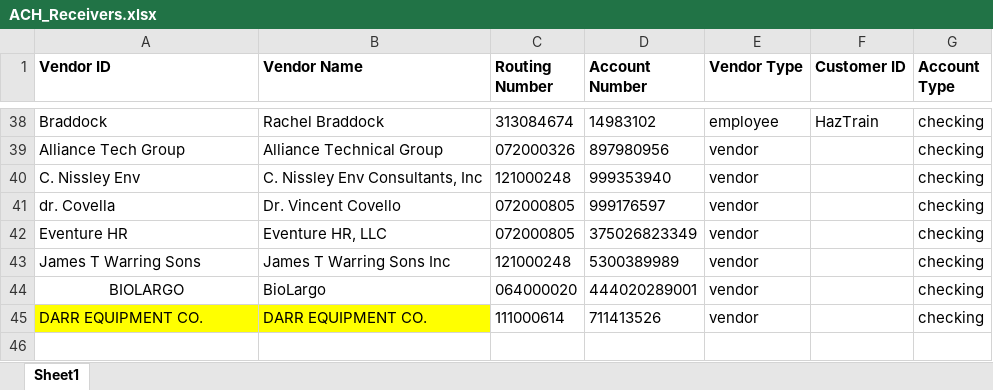
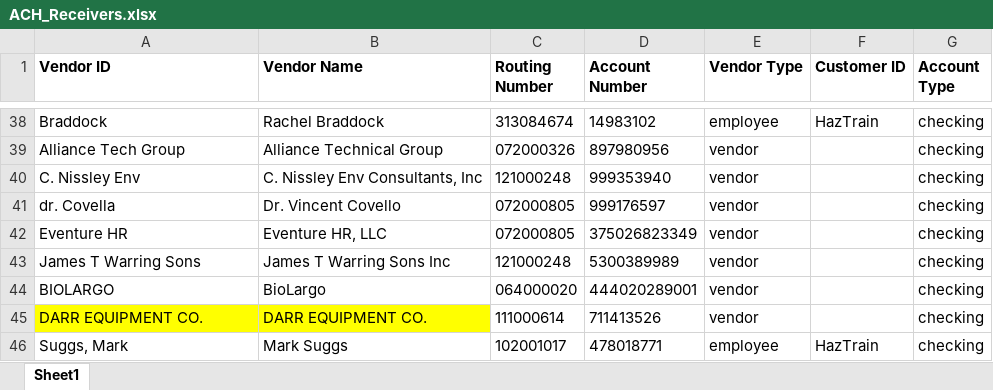
Before and after one commit to jeffwmonroe/Finance-Model, an Excel workbook: data/raw/ACH/ACH_Receivers.xlsx, sheet Sheet1, drawn as a sheet; only a part is shown, gaps mark what is left out; values as stored, in another font and other column widths than the file's, no borders; the diff names each change by its address in the sheet, - before the commit and + after, or states it on an @@ line.

```diff
--- a/data/raw/ACH/ACH_Receivers.xlsx (sheet Sheet1)
+++ b/data/raw/ACH/ACH_Receivers.xlsx (sheet Sheet1)
-A44 alignment: center
+A44 alignment: left
+row 46: Suggs, Mark | Mark Suggs | 102001017 | 478018771 | employee | HazTrain | checking
```
Also changed, not shown: 1 other file.
